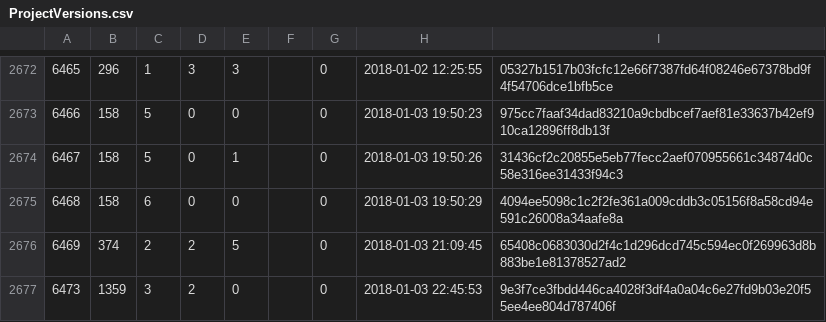
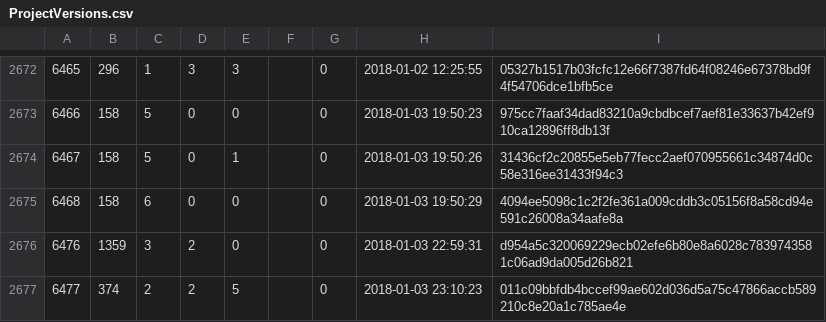
Before and after one commit to cppan/database, a CSV file: ProjectVersions.csv, drawn as a sheet; only a part is shown, gaps mark what is left out.

```diff
--- a/ProjectVersions.csv
+++ b/ProjectVersions.csv
@@ -2675,3 +2675,3 @@
 6468;158;6;0;0;;0;2018-01-03 19:50:29;4094ee5098c1c2f2fe361a009cddb3c05156f8a58cd94e591c26008a34aafe8a
-6469;374;2;2;5;;0;2018-01-03 21:09:45;65408c0683030d2f4c1d296dcd745c594ec0f269963d8b883be1e81378527ad2
-6473;1359;3;2;0;;0;2018-01-03 22:45:53;9e3f7ce3fbdd446ca4028f3df4a0a04c6e27fd9b03e20f55ee4ee804d787406f
+6476;1359;3;2;0;;0;2018-01-03 22:59:31;d954a5c320069229ecb02efe6b80e8a6028c7839743581c06ad9da005d26b821
+6477;374;2;2;5;;0;2018-01-03 23:10:23;011c09bbfdb4bccef99ae602d036d5a75c47866accb589210c8e20a1c785ae4e
```
Also changed, not shown: 1 other file.
